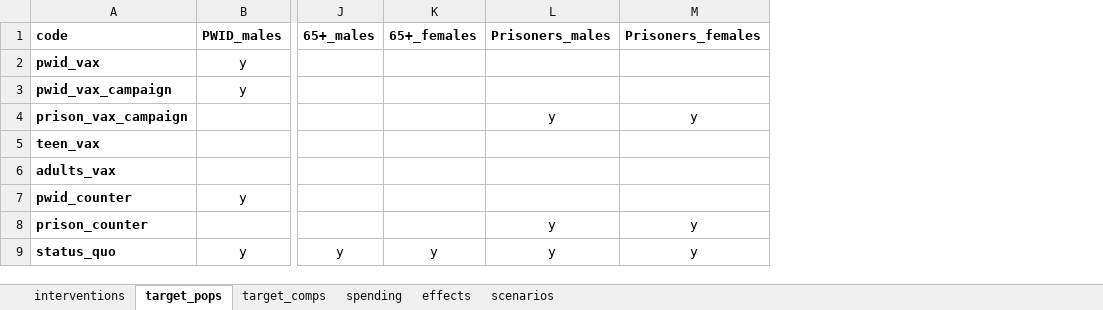
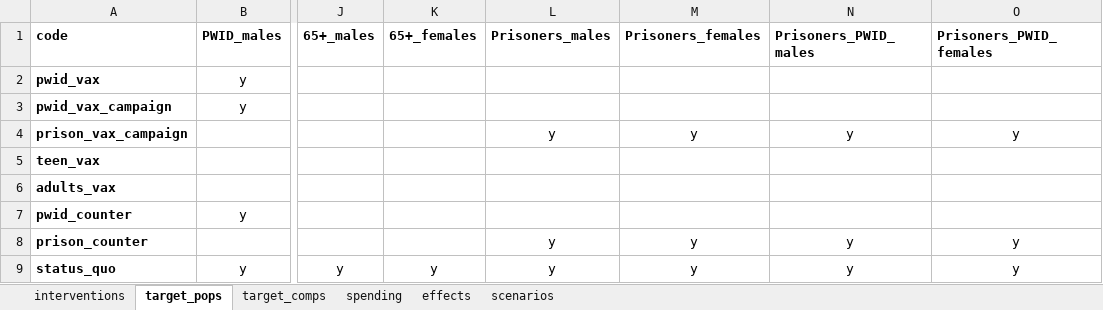
Before and after one commit to Burnet-Modelling/hcv-vaccine, an Excel workbook: data/progbook_inputs.xlsx, sheet target_pops, drawn as a sheet; only a part is shown, gaps mark what is left out; values as stored, in another font and other column widths than the file's, no borders; conditional formats not drawn; the diff names each change by its address in the sheet, - before the commit and + after, or states it on an @@ line.

Commit message:
update scen prison

```diff
--- a/data/progbook_inputs.xlsx (sheet target_pops)
+++ b/data/progbook_inputs.xlsx (sheet target_pops)
+column N (Prisoners_PWID_males), rows 4-9: y |  |  |  | y | y
+column O (Prisoners_PWID_females), rows 4-9: y |  |  |  | y | y
```
Also changed, not shown: data/progbook_inputs_coverage_20.xlsx, data/progbook_inputs_coverage_40.xlsx, 5 other files.
